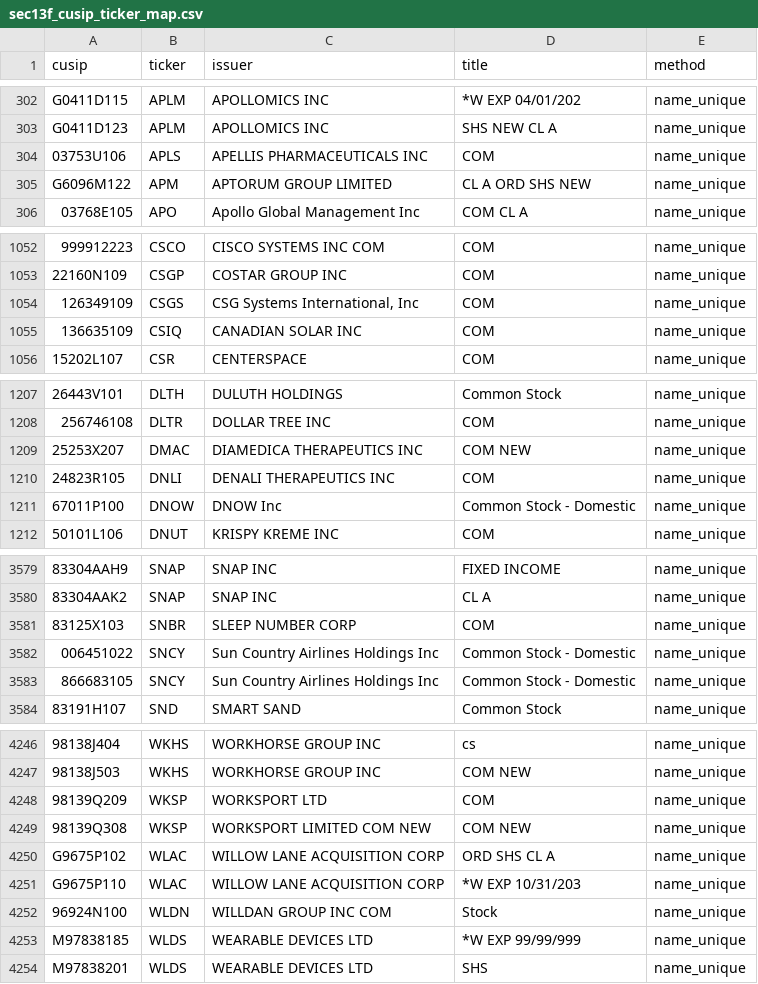
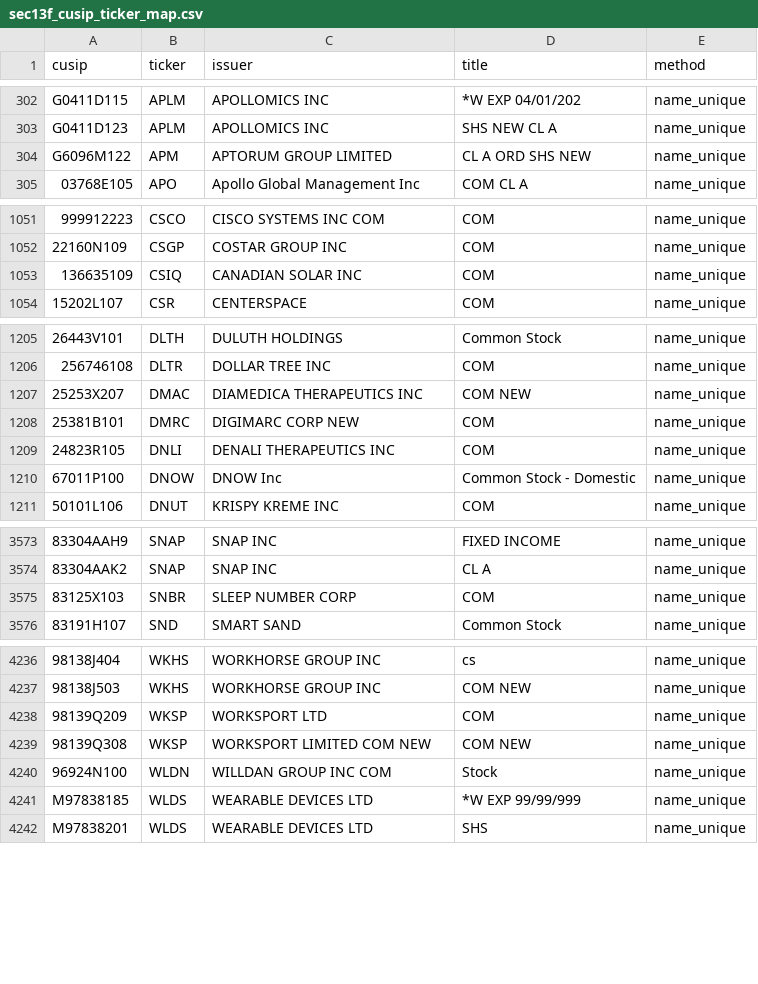
Before and after one commit to Druckkette/boerse-dashboard, a CSV file: output/sec13f_cusip_ticker_map.csv, drawn as a sheet; only a part is shown, gaps mark what is left out; removed rows and columns are numbered as before the commit, all else as after; the diff covers the shown part only; the diff names each change by its address in the sheet, - before the commit and + after, or states it on an @@ line.

```diff
--- a/output/sec13f_cusip_ticker_map.csv
+++ b/output/sec13f_cusip_ticker_map.csv
-row 304: 03753U106 | APLS | APELLIS PHARMACEUTICALS INC | COM | name_unique
-row 1054: 126349109 | CSGS | CSG Systems International, Inc | COM | name_unique
+row 1208: 25381B101 | DMRC | DIGIMARC CORP NEW | COM | name_unique
-row 3582: 006451022 | SNCY | Sun Country Airlines Holdings Inc | Common Stock - Domestic | name_unique
-row 3583: 866683105 | SNCY | Sun Country Airlines Holdings Inc | Common Stock - Domestic | name_unique
-row 4250: G9675P102 | WLAC | WILLOW LANE ACQUISITION CORP | ORD SHS CL A | name_unique
-row 4251: G9675P110 | WLAC | WILLOW LANE ACQUISITION CORP | *W EXP 10/31/203 | name_unique
```
Also changed, not shown: 7 removed rows elsewhere in this file, output/institutional_13f_trends.csv, 2 other files.
